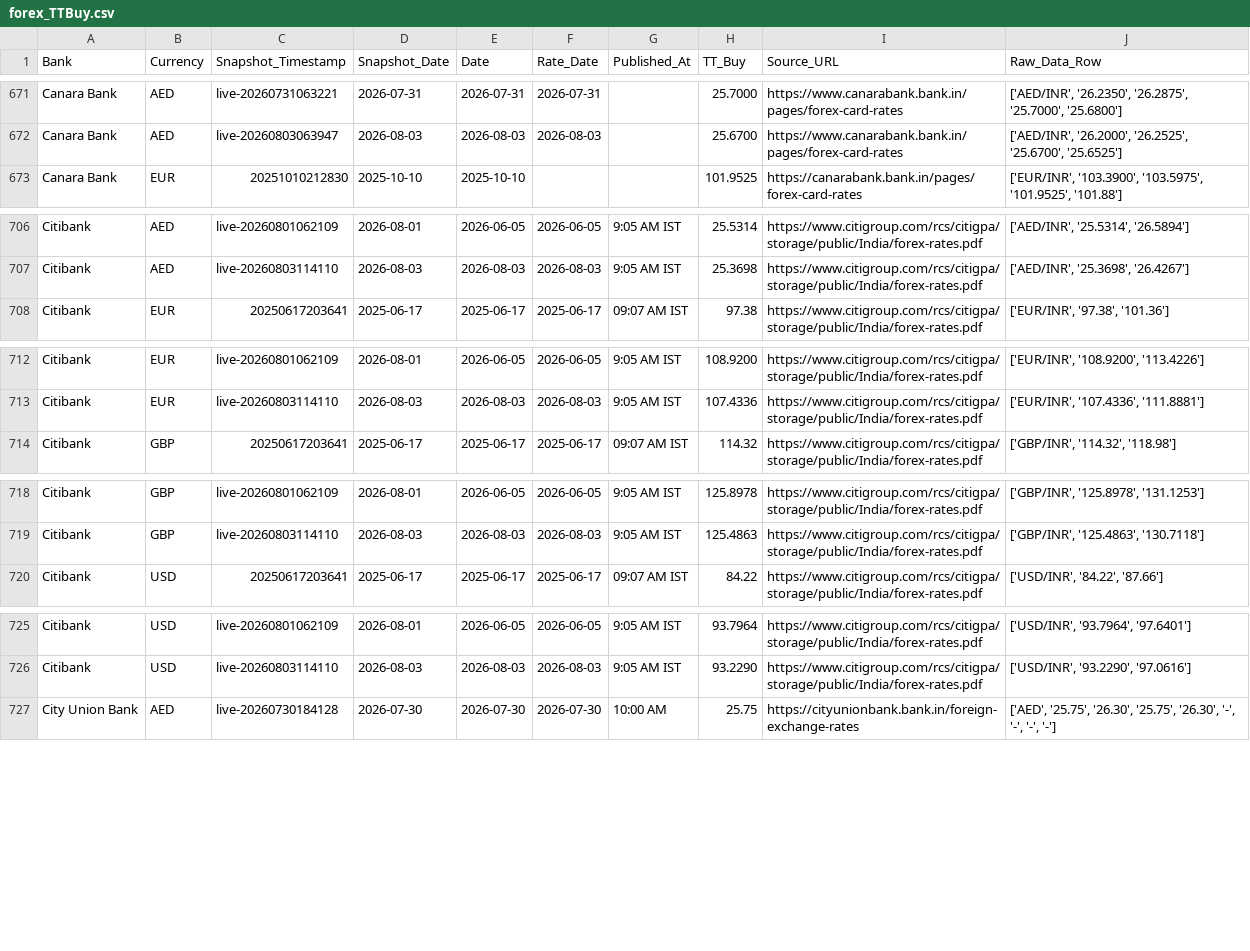
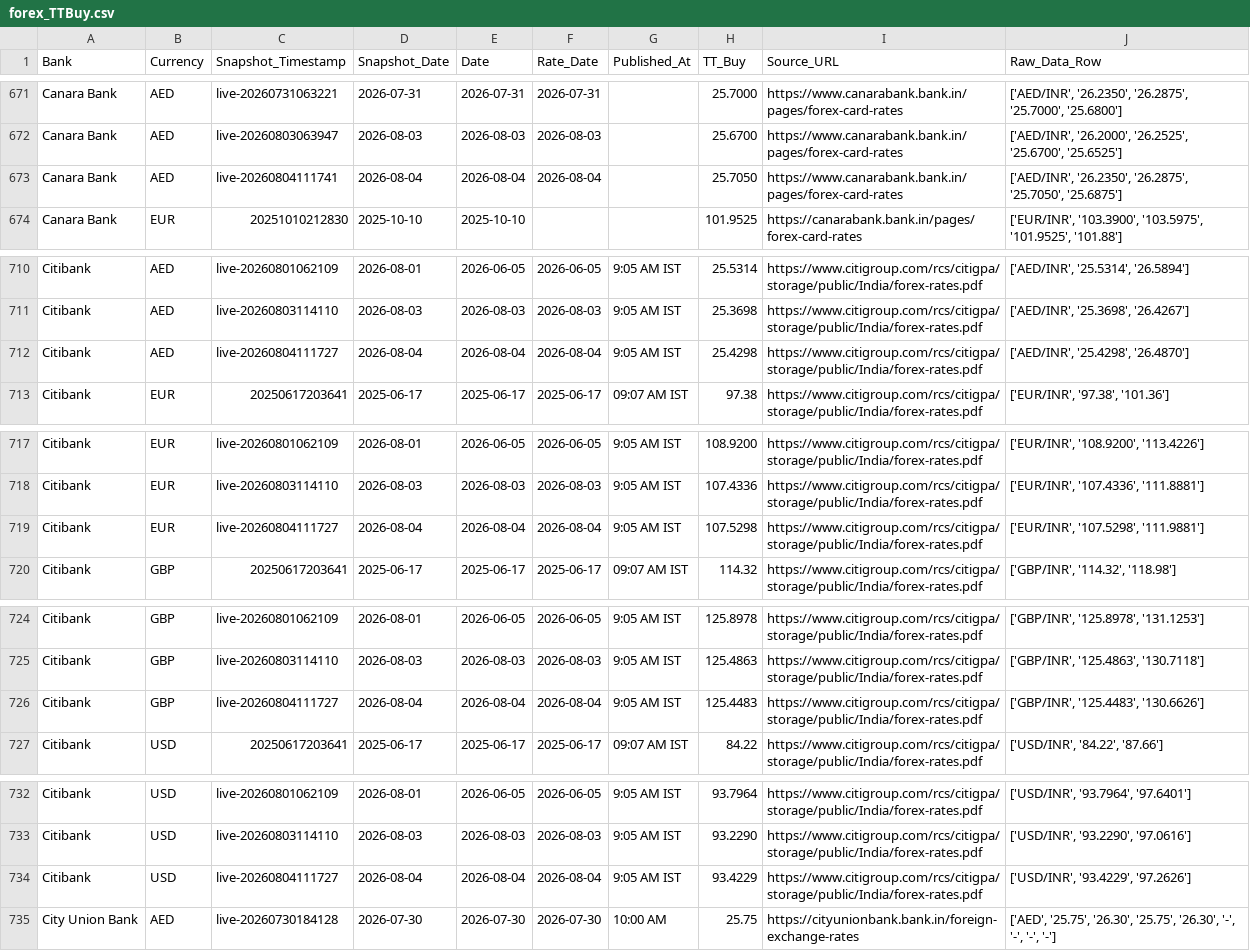
Before and after one commit to RakshithNM/ttbuy-dashboard, a CSV file: data/forex_TTBuy.csv, drawn as a sheet; only a part is shown, gaps mark what is left out; the diff covers the shown part only.

```diff
--- a/data/forex_TTBuy.csv
+++ b/data/forex_TTBuy.csv
@@ -672,2 +672,3 @@ Canara Bank,AED,live-20260731063221,2026-07-31,2026-07-31,2026-07-31,,25.7000,ht
 Canara Bank,AED,live-20260803063947,2026-08-03,2026-08-03,2026-08-03,,25.6700,https://www.canarabank.bank.in/pages/forex-card-rates,"['AED/INR', '26.2000', '26.2525', '25.6700', '25.6525']"
+Canara Bank,AED,live-20260804111741,2026-08-04,2026-08-04,2026-08-04,,25.7050,https://www.canarabank.bank.in/pages/forex-card-rates,"['AED/INR', '26.2350', '26.2875', '25.7050', '25.6875']"
 Canara Bank,EUR,20251010212830,2025-10-10,2025-10-10,,,101.9525,https://canarabank.bank.in/pages/forex-card-rates,"['EUR/INR', '103.3900', '103.5975', '101.9525', '101.88']"
@@ -707,2 +711,3 @@ Citibank,AED,live-20260801062109,2026-08-01,2026-06-05,2026-06-05,9:05 AM IST,25
 Citibank,AED,live-20260803114110,2026-08-03,2026-08-03,2026-08-03,9:05 AM IST,25.3698,https://www.citigroup.com/rcs/citigpa/storage/public/India/forex-rates.pdf,"['AED/INR', '25.3698', '26.4267']"
+Citibank,AED,live-20260804111727,2026-08-04,2026-08-04,2026-08-04,9:05 AM IST,25.4298,https://www.citigroup.com/rcs/citigpa/storage/public/India/forex-rates.pdf,"['AED/INR', '25.4298', '26.4870']"
 Citibank,EUR,20250617203641,2025-06-17,2025-06-17,2025-06-17,09:07 AM IST,97.38,https://www.citigroup.com/rcs/citigpa/storage/public/India/forex-rates.pdf,"['EUR/INR', '97.38', '101.36']"
@@ -713,2 +718,3 @@ Citibank,EUR,live-20260801062109,2026-08-01,2026-06-05,2026-06-05,9:05 AM IST,10
 Citibank,EUR,live-20260803114110,2026-08-03,2026-08-03,2026-08-03,9:05 AM IST,107.4336,https://www.citigroup.com/rcs/citigpa/storage/public/India/forex-rates.pdf,"['EUR/INR', '107.4336', '111.8881']"
+Citibank,EUR,live-20260804111727,2026-08-04,2026-08-04,2026-08-04,9:05 AM IST,107.5298,https://www.citigroup.com/rcs/citigpa/storage/public/India/forex-rates.pdf,"['EUR/INR', '107.5298', '111.9881']"
 Citibank,GBP,20250617203641,2025-06-17,2025-06-17,2025-06-17,09:07 AM IST,114.32,https://www.citigroup.com/rcs/citigpa/storage/public/India/forex-rates.pdf,"['GBP/INR', '114.32', '118.98']"
@@ -719,2 +725,3 @@ Citibank,GBP,live-20260801062109,2026-08-01,2026-06-05,2026-06-05,9:05 AM IST,12
 Citibank,GBP,live-20260803114110,2026-08-03,2026-08-03,2026-08-03,9:05 AM IST,125.4863,https://www.citigroup.com/rcs/citigpa/storage/public/India/forex-rates.pdf,"['GBP/INR', '125.4863', '130.7118']"
+Citibank,GBP,live-20260804111727,2026-08-04,2026-08-04,2026-08-04,9:05 AM IST,125.4483,https://www.citigroup.com/rcs/citigpa/storage/public/India/forex-rates.pdf,"['GBP/INR', '125.4483', '130.6626']"
 Citibank,USD,20250617203641,2025-06-17,2025-06-17,2025-06-17,09:07 AM IST,84.22,https://www.citigroup.com/rcs/citigpa/storage/public/India/forex-rates.pdf,"['USD/INR', '84.22', '87.66']"
@@ -726,2 +733,3 @@ Citibank,USD,live-20260801062109,2026-08-01,2026-06-05,2026-06-05,9:05 AM IST,93
 Citibank,USD,live-20260803114110,2026-08-03,2026-08-03,2026-08-03,9:05 AM IST,93.2290,https://www.citigroup.com/rcs/citigpa/storage/public/India/forex-rates.pdf,"['USD/INR', '93.2290', '97.0616']"
+Citibank,USD,live-20260804111727,2026-08-04,2026-08-04,2026-08-04,9:05 AM IST,93.4229,https://www.citigroup.com/rcs/citigpa/storage/public/India/forex-rates.pdf,"['USD/INR', '93.4229', '97.2626']"
 City Union Bank,AED,live-20260730184128,2026-07-30,2026-07-30,2026-07-30,10:00 AM,25.75,https://cityunionbank.bank.in/foreign-exchange-rates,"['AED', '25.75', '26.30', '25.75', '26.30', '-', '-', '-', '-']"
```
Also changed, not shown: 3 added rows elsewhere in this file, data/axis_TTBuy.csv, data/bandhan_TTBuy.csv, 15 other files.
